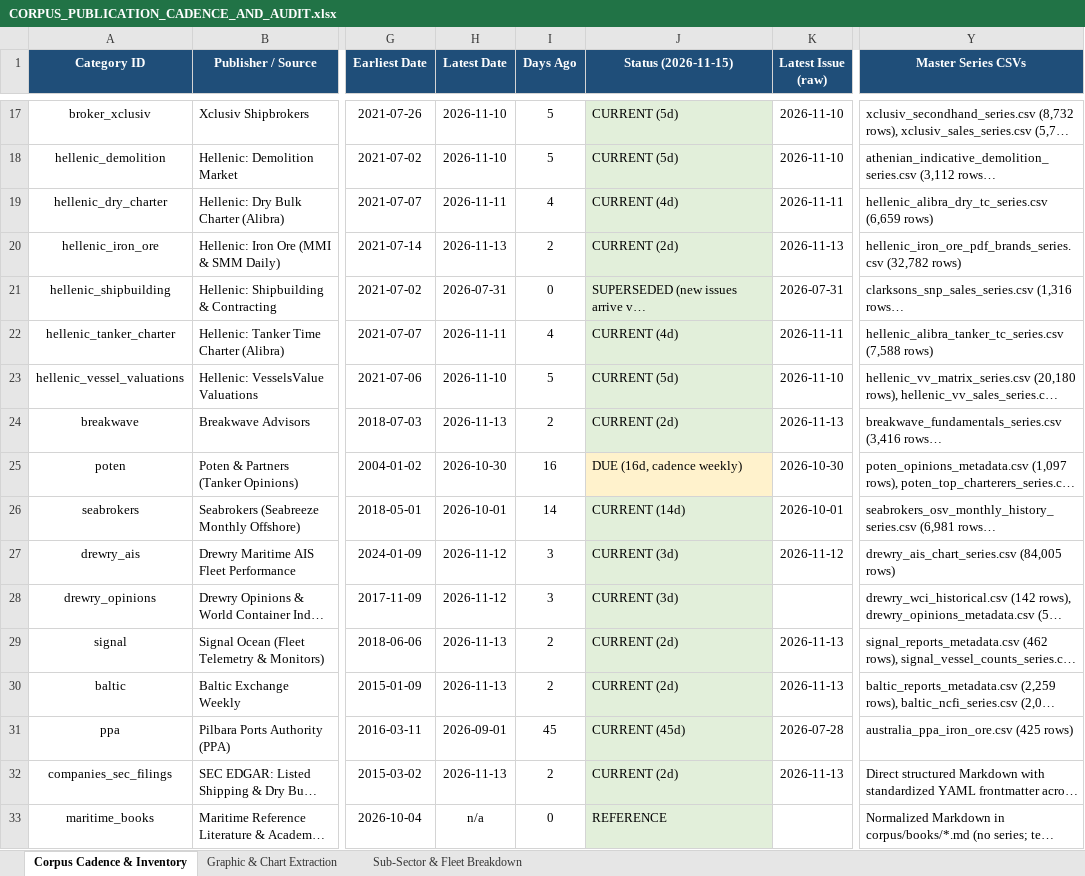
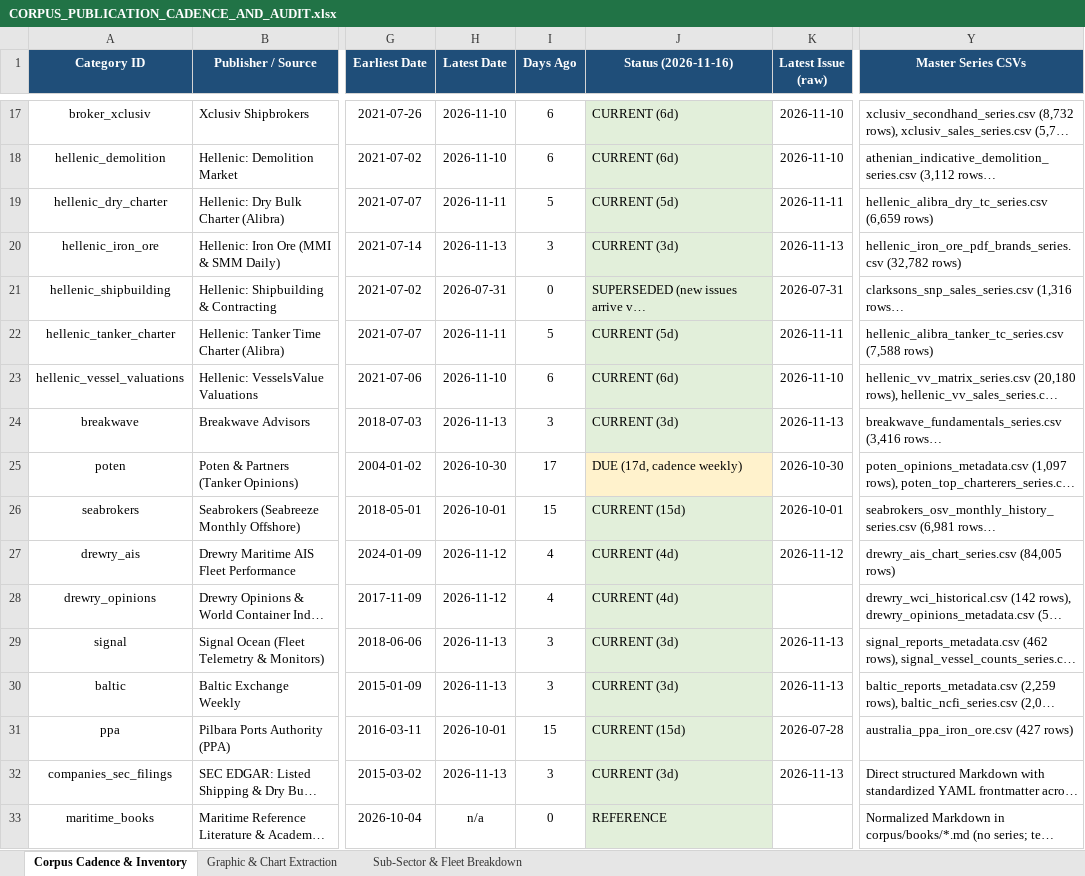
Before and after one commit to yieldchaser/Shipping, an Excel workbook: corpus/CORPUS_PUBLICATION_CADENCE_AND_AUDIT.xlsx, sheet Corpus Cadence & Inventory, drawn as a sheet; only a part is shown, gaps mark what is left out; long unchanged cells end in …; values as stored, in another font and other column widths than the file's, no borders; the diff covers the shown part only; the diff names each change by its address in the sheet, - before the commit and + after, or states it on an @@ line.

Commit message:
data(offshore): ingest latest Seabreeze market report, dayrate series, and update cadence audit [skip ci]

```diff
--- a/corpus/CORPUS_PUBLICATION_CADENCE_AND_AUDIT.xlsx (sheet Corpus Cadence & Inventory)
+++ b/corpus/CORPUS_PUBLICATION_CADENCE_AND_AUDIT.xlsx (sheet Corpus Cadence & Inventory)
-J1: Status (2026-11-15)
+J1: Status (2026-11-16)
-I17:I18 (Days Ago): 5
+I17:I18 (Days Ago): 6
-J17:J18 (Status (2026-11-16)): CURRENT (5d)
+J17:J18 (Status (2026-11-16)): CURRENT (6d)
-I19 (Days Ago): 4
+I19 (Days Ago): 5
-J19 (Status (2026-11-16)): CURRENT (4d)
+J19 (Status (2026-11-16)): CURRENT (5d)
-I20 (Days Ago): 2
+I20 (Days Ago): 3
-J20 (Status (2026-11-16)): CURRENT (2d)
+J20 (Status (2026-11-16)): CURRENT (3d)
-I22 (Days Ago): 4
+I22 (Days Ago): 5
-J22 (Status (2026-11-16)): CURRENT (4d)
+J22 (Status (2026-11-16)): CURRENT (5d)
-I23 (Days Ago): 5
+I23 (Days Ago): 6
-J23 (Status (2026-11-16)): CURRENT (5d)
+J23 (Status (2026-11-16)): CURRENT (6d)
-I24 (Days Ago): 2
+I24 (Days Ago): 3
-J24 (Status (2026-11-16)): CURRENT (2d)
+J24 (Status (2026-11-16)): CURRENT (3d)
-I25 (Days Ago): 16
+I25 (Days Ago): 17
-J25 (Status (2026-11-16)): DUE (16d, cadence weekly)
+J25 (Status (2026-11-16)): DUE (17d, cadence weekly)
-I26 (Days Ago): 14
+I26 (Days Ago): 15
-J26 (Status (2026-11-16)): CURRENT (14d)
+J26 (Status (2026-11-16)): CURRENT (15d)
-I27:I28 (Days Ago): 3
+I27:I28 (Days Ago): 4
-J27:J28 (Status (2026-11-16)): CURRENT (3d)
+J27:J28 (Status (2026-11-16)): CURRENT (4d)
-I29:I30 (Days Ago): 2
+I29:I30 (Days Ago): 3
-J29:J30 (Status (2026-11-16)): CURRENT (2d)
+J29:J30 (Status (2026-11-16)): CURRENT (3d)
-H31 (Latest Date): 2026-09-01
+H31 (Latest Date): 2026-10-01
-I31 (Days Ago): 45
+I31 (Days Ago): 15
-J31 (Status (2026-11-16)): CURRENT (45d)
+J31 (Status (2026-11-16)): CURRENT (15d)
-Y31 (Master Series CSVs): australia_ppa_iron_ore.csv (425 rows)
+Y31 (Master Series CSVs): australia_ppa_iron_ore.csv (427 rows)
-I32 (Days Ago): 2
+I32 (Days Ago): 3
-J32 (Status (2026-11-16)): CURRENT (2d)
+J32 (Status (2026-11-16)): CURRENT (3d)
```
Also changed, not shown: 33 edited cells and cell formats elsewhere in this sheet, sheet Sub-Sector & Fleet Breakdown, data/extracted/series/corpus_publication_cadence_and_audit.xlsx, 3 other files.
